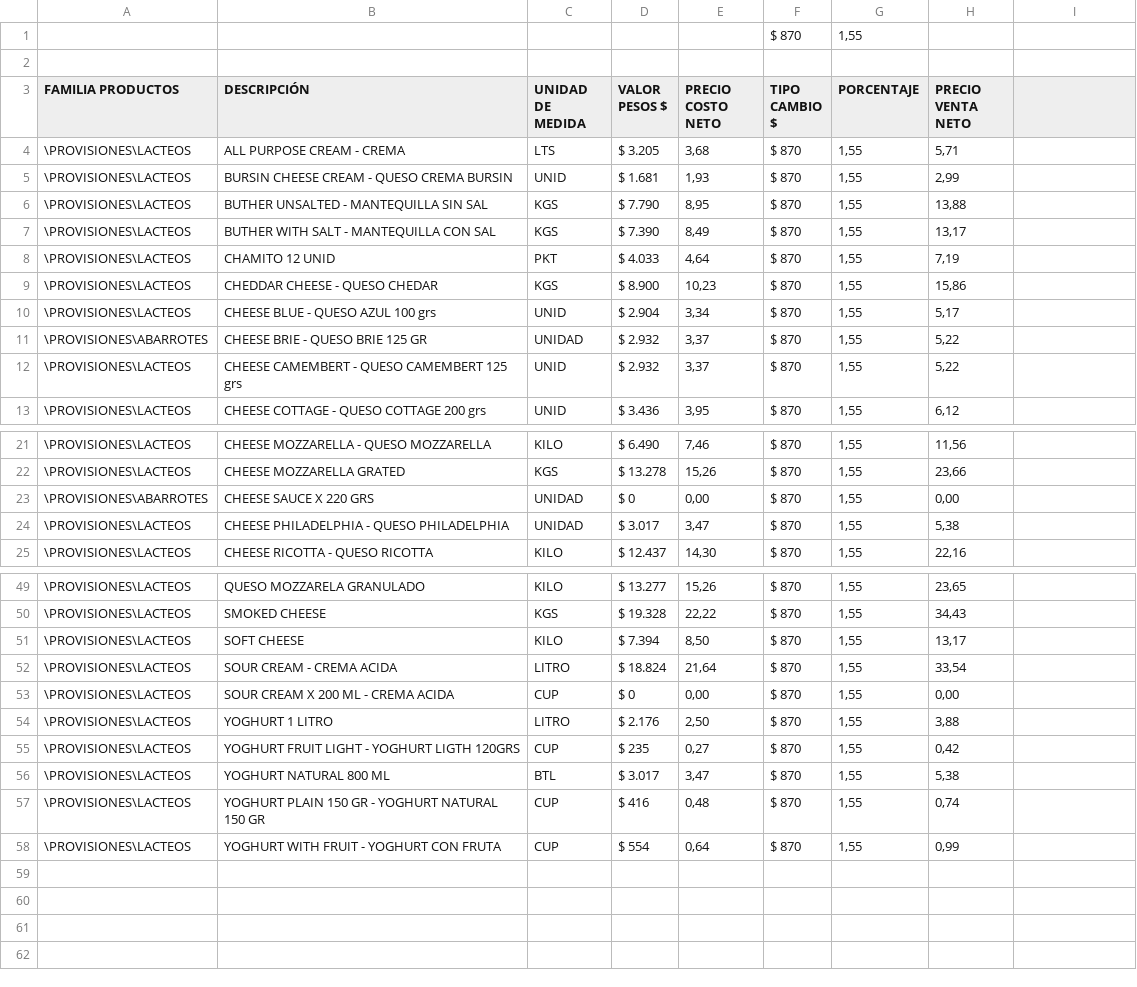
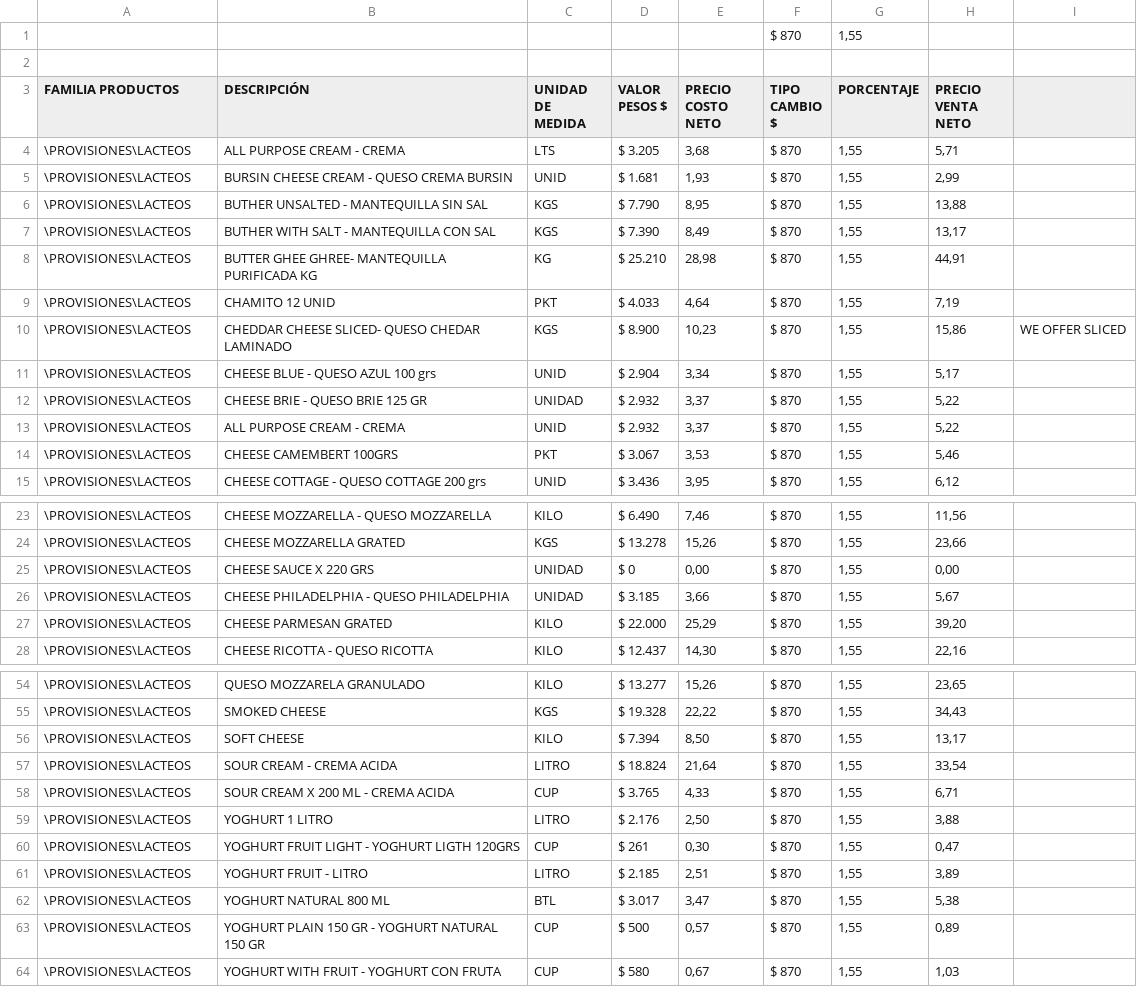
Before and after one commit to Altobert/cotizadorvss-fxjava, a CSV file: BD_VSS/Excel_productos_csv/lacteos.csv, drawn as a sheet; only a part is shown, gaps mark what is left out; the diff covers the shown part only.

```diff
--- a/BD_VSS/Excel_productos_csv/lacteos.csv
+++ b/BD_VSS/Excel_productos_csv/lacteos.csv
@@ -7,0 +8 @@ FAMILIA PRODUCTOS;DESCRIPCIÓN;UNIDAD DE MEDIDA;VALOR PESOS $;PRECIO COSTO NETO
+\PROVISIONES\LACTEOS;BUTTER GHEE GHREE- MANTEQUILLA PURIFICADA KG;KG;$ 25.210;28,98;$ 870;1,55;44,91;
@@ -9 +10 @@ FAMILIA PRODUCTOS;DESCRIPCIÓN;UNIDAD DE MEDIDA;VALOR PESOS $;PRECIO COSTO NETO
-\PROVISIONES\LACTEOS;CHEDDAR CHEESE - QUESO CHEDAR;KGS;$ 8.900;10,23;$ 870;1,55;15,86
+\PROVISIONES\LACTEOS;CHEDDAR CHEESE SLICED- QUESO CHEDAR LAMINADO ;KGS;$ 8.900;10,23;$ 870;1,55;15,86;WE OFFER SLICED
@@ -11,2 +12,3 @@ FAMILIA PRODUCTOS;DESCRIPCIÓN;UNIDAD DE MEDIDA;VALOR PESOS $;PRECIO COSTO NETO
-\PROVISIONES\ABARROTES;CHEESE BRIE - QUESO BRIE 125 GR;UNIDAD;$ 2.932;3,37;$ 870;1,55;5,22
-\PROVISIONES\LACTEOS;CHEESE CAMEMBERT - QUESO CAMEMBERT 125 grs;UNID;$ 2.932;3,37;$ 870;1,55;5,22
+\PROVISIONES\LACTEOS;CHEESE BRIE - QUESO BRIE 125 GR;UNIDAD;$ 2.932;3,37;$ 870;1,55;5,22;
+\PROVISIONES\LACTEOS;ALL PURPOSE CREAM - CREMA;UNID;$ 2.932;3,37;$ 870;1,55;5,22;
+\PROVISIONES\LACTEOS;CHEESE CAMEMBERT 100GRS;PKT;$ 3.067;3,53;$ 870;1,55;5,46;
@@ -23,2 +25,3 @@ FAMILIA PRODUCTOS;DESCRIPCIÓN;UNIDAD DE MEDIDA;VALOR PESOS $;PRECIO COSTO NETO
-\PROVISIONES\ABARROTES;CHEESE SAUCE X 220 GRS;UNIDAD;$ 0;0,00;$ 870;1,55;0,00
-\PROVISIONES\LACTEOS;CHEESE PHILADELPHIA - QUESO PHILADELPHIA;UNIDAD;$ 3.017;3,47;$ 870;1,55;5,38
+\PROVISIONES\LACTEOS;CHEESE SAUCE X 220 GRS;UNIDAD;$ 0;0,00;$ 870;1,55;0,00;
+\PROVISIONES\LACTEOS;CHEESE PHILADELPHIA - QUESO PHILADELPHIA;UNIDAD;$ 3.185;3,66;$ 870;1,55;5,67;
+\PROVISIONES\LACTEOS;CHEESE PARMESAN GRATED;KILO;$ 22.000;25,29;$ 870;1,55;39,20;
@@ -53 +58 @@ FAMILIA PRODUCTOS;DESCRIPCIÓN;UNIDAD DE MEDIDA;VALOR PESOS $;PRECIO COSTO NETO
-\PROVISIONES\LACTEOS;SOUR CREAM X 200 ML - CREMA ACIDA;CUP;$ 0;0,00;$ 870;1,55;0,00
+\PROVISIONES\LACTEOS;SOUR CREAM X 200 ML - CREMA ACIDA;CUP;$ 3.765;4,33;$ 870;1,55;6,71;
@@ -55 +60,2 @@ FAMILIA PRODUCTOS;DESCRIPCIÓN;UNIDAD DE MEDIDA;VALOR PESOS $;PRECIO COSTO NETO
-\PROVISIONES\LACTEOS;YOGHURT FRUIT LIGHT - YOGHURT LIGTH 120GRS;CUP;$ 235;0,27;$ 870;1,55;0,42
+\PROVISIONES\LACTEOS;YOGHURT FRUIT LIGHT - YOGHURT LIGTH 120GRS;CUP;$ 261;0,30;$ 870;1,55;0,47;
+\PROVISIONES\LACTEOS;YOGHURT FRUIT - LITRO;LITRO;$ 2.185;2,51;$ 870;1,55;3,89;
@@ -57,2 +63,2 @@ FAMILIA PRODUCTOS;DESCRIPCIÓN;UNIDAD DE MEDIDA;VALOR PESOS $;PRECIO COSTO NETO
-\PROVISIONES\LACTEOS;YOGHURT PLAIN 150 GR - YOGHURT NATURAL 150 GR;CUP;$ 416;0,48;$ 870;1,55;0,74
-\PROVISIONES\LACTEOS;YOGHURT WITH FRUIT - YOGHURT CON FRUTA;CUP;$ 554;0,64;$ 870;1,55;0,99
+\PROVISIONES\LACTEOS;YOGHURT PLAIN 150 GR - YOGHURT NATURAL 150 GR;CUP;$ 500;0,57;$ 870;1,55;0,89;
+\PROVISIONES\LACTEOS;YOGHURT WITH FRUIT - YOGHURT CON FRUTA;CUP;$ 580;0,67;$ 870;1,55;1,03;
```
Also changed, not shown: 2 added rows and 8 edited cells elsewhere in this file, BD_VSS/Excel_productos_csv/Abarrotes.csv, BD_VSS/Excel_productos_csv/bebestibles.csv, 6 other files.
